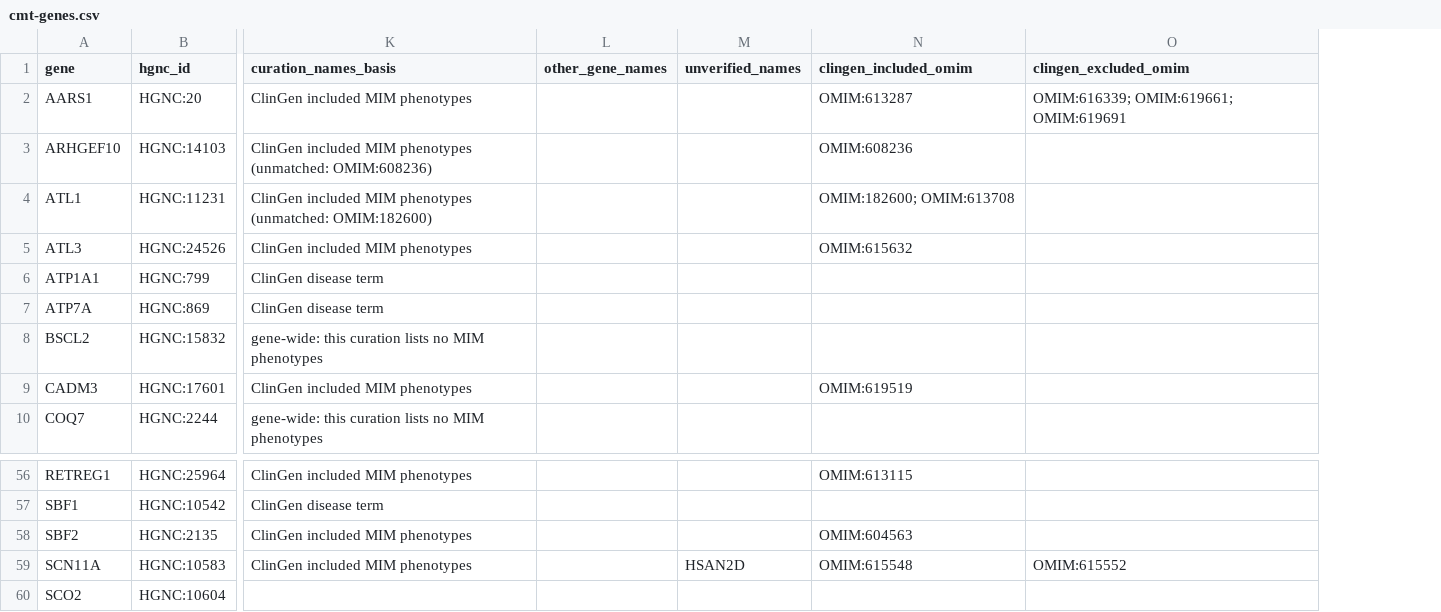
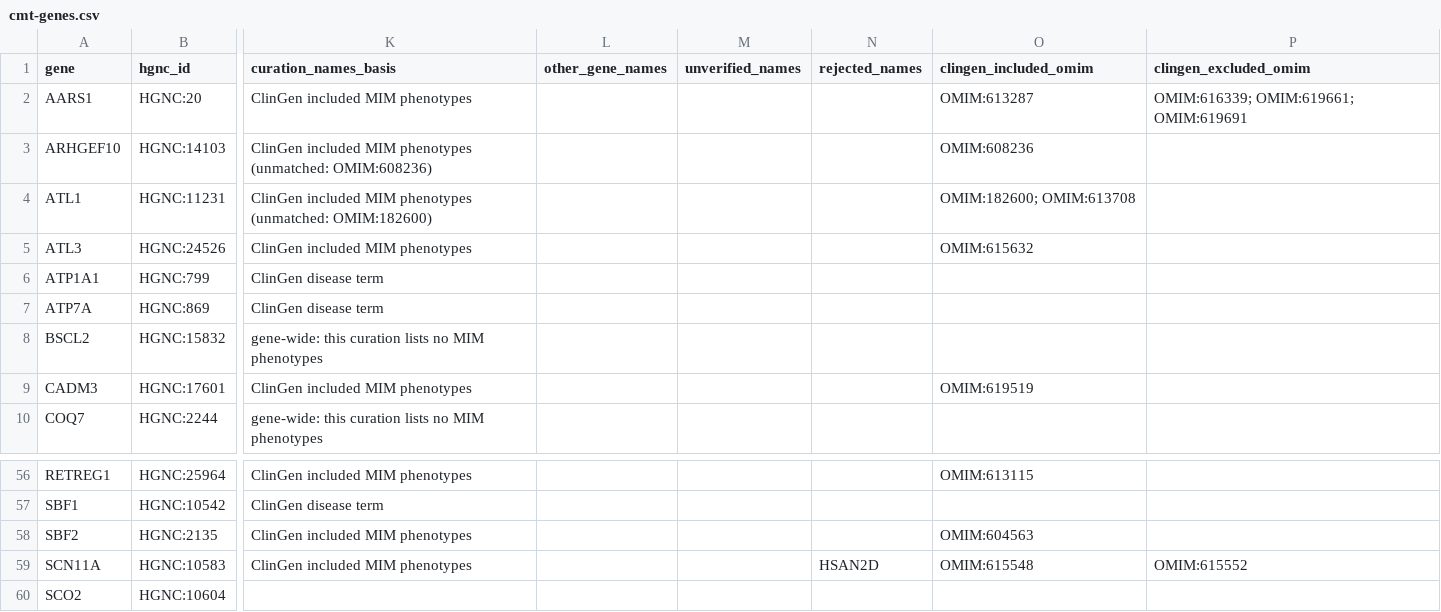
Before and after one commit to dknauss/cmt-gene-table, a CSV file: data/cmt-genes.csv, drawn as a sheet; only a part is shown, gaps mark what is left out; the diff names each change by its address in the sheet, - before the commit and + after, or states it on an @@ line.

```diff
--- a/data/cmt-genes.csv
+++ b/data/cmt-genes.csv
+column N (rejected_names), row 59: HSAN2D
-M59 (unverified_names): HSAN2D
+M59 (unverified_names): (empty)
```
Also changed, not shown: 5 other files.
